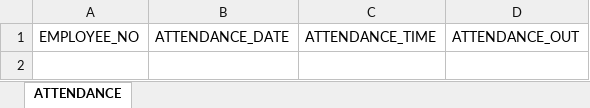
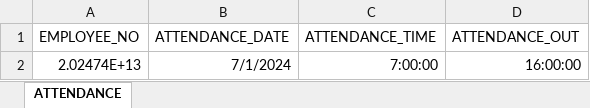
Before and after one commit to cedric28/laravel-hris, an Excel workbook: public/attendance_file/attendance-template.xlsx, sheet ATTENDANCE, drawn as a sheet; values as stored, in another font and other column widths than the file's, no borders; the diff names each change by its address in the sheet, - before the commit and + after, or states it on an @@ line.

Commit message:
fix: bulk attendance

```diff
--- a/public/attendance_file/attendance-template.xlsx (sheet ATTENDANCE)
+++ b/public/attendance_file/attendance-template.xlsx (sheet ATTENDANCE)
+row 2: 2.02474E+13 | 7/1/2024 | 7:00:00 | 16:00:00
```
Also changed, not shown: 3 other files.
